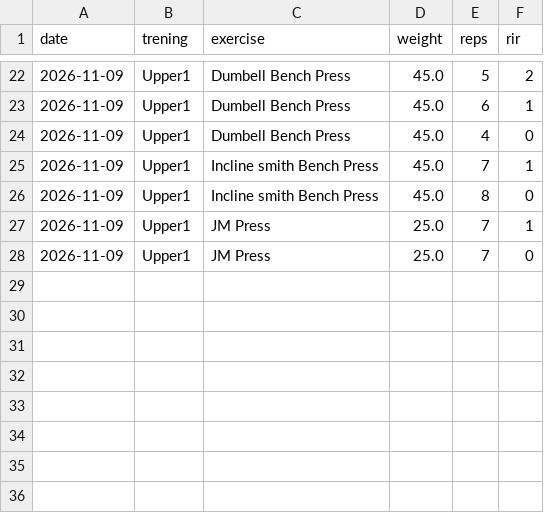
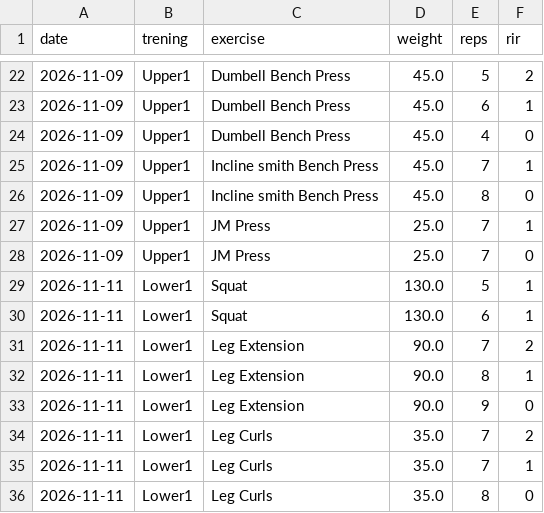
Before and after one commit to dawiidmmt/dziennik-treningow, a CSV file: dziennik.csv, drawn as a sheet; only a part is shown, gaps mark what is left out.

```diff
--- a/dziennik.csv
+++ b/dziennik.csv
@@ -28 +28,9 @@ date,trening,exercise,weight,reps,rir
 2026-11-09,Upper1,JM Press,25.0,7,0
+2026-11-11,Lower1,Squat,130.0,5,1
+2026-11-11,Lower1,Squat,130.0,6,1
+2026-11-11,Lower1,Leg Extension,90.0,7,2
+2026-11-11,Lower1,Leg Extension,90.0,8,1
+2026-11-11,Lower1,Leg Extension,90.0,9,0
+2026-11-11,Lower1,Leg Curls,35.0,7,2
+2026-11-11,Lower1,Leg Curls,35.0,7,1
+2026-11-11,Lower1,Leg Curls,35.0,8,0
```
Also changed, not shown: test.csv, 1 other file.
